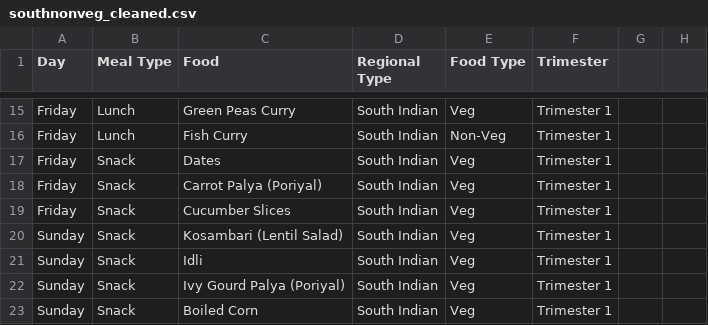
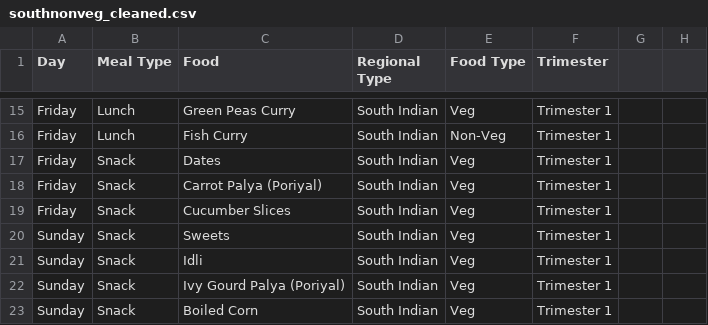
Before and after one commit to BTL5010TEJA/iproject, a CSV file: ishuproject-main (1)/ishuproject-main/data/data_1/southnonveg_cleaned.csv, drawn as a sheet; only a part is shown, gaps mark what is left out.

Commit message:
Update southnonveg_cleaned.csv

```diff
--- a/ishuproject-main (1)/ishuproject-main/data/data_1/southnonveg_cleaned.csv
+++ b/ishuproject-main (1)/ishuproject-main/data/data_1/southnonveg_cleaned.csv
@@ -19,3 +19,3 @@ Friday,Snack,Carrot Palya (Poriyal),South Indian,Veg,Trimester 1
 Friday,Snack,Cucumber Slices,South Indian,Veg,Trimester 1
-Sunday,Snack,Kosambari (Lentil Salad),South Indian,Veg,Trimester 1
+Sunday,Snack,Sweets,South Indian,Veg,Trimester 1
 Sunday,Snack,Idli,South Indian,Veg,Trimester 1
```
